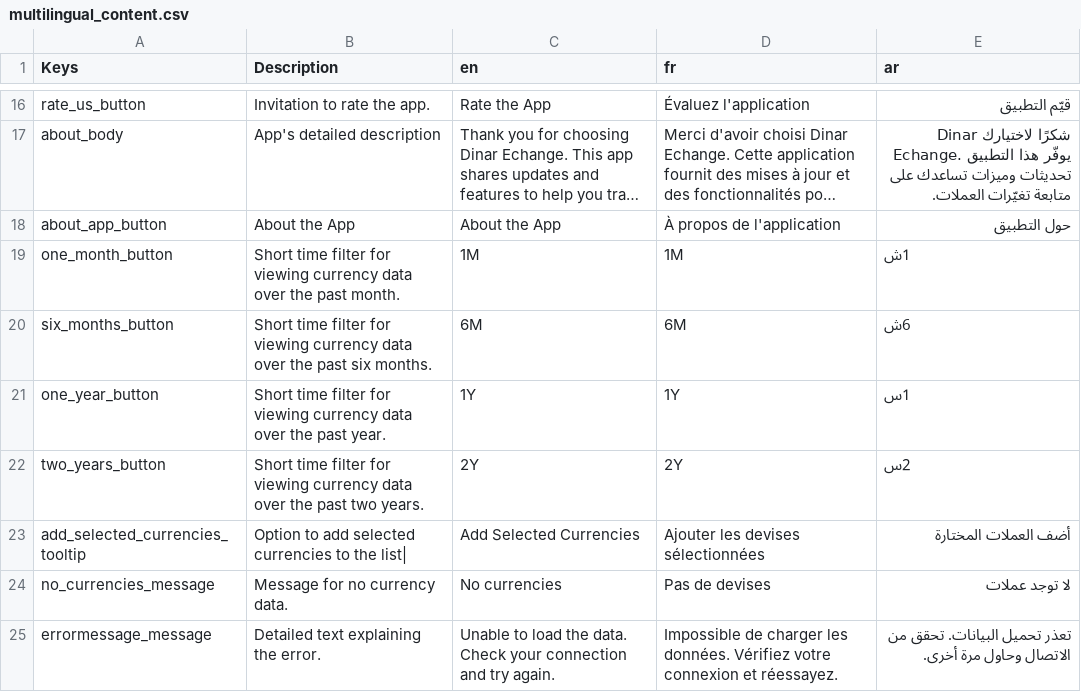
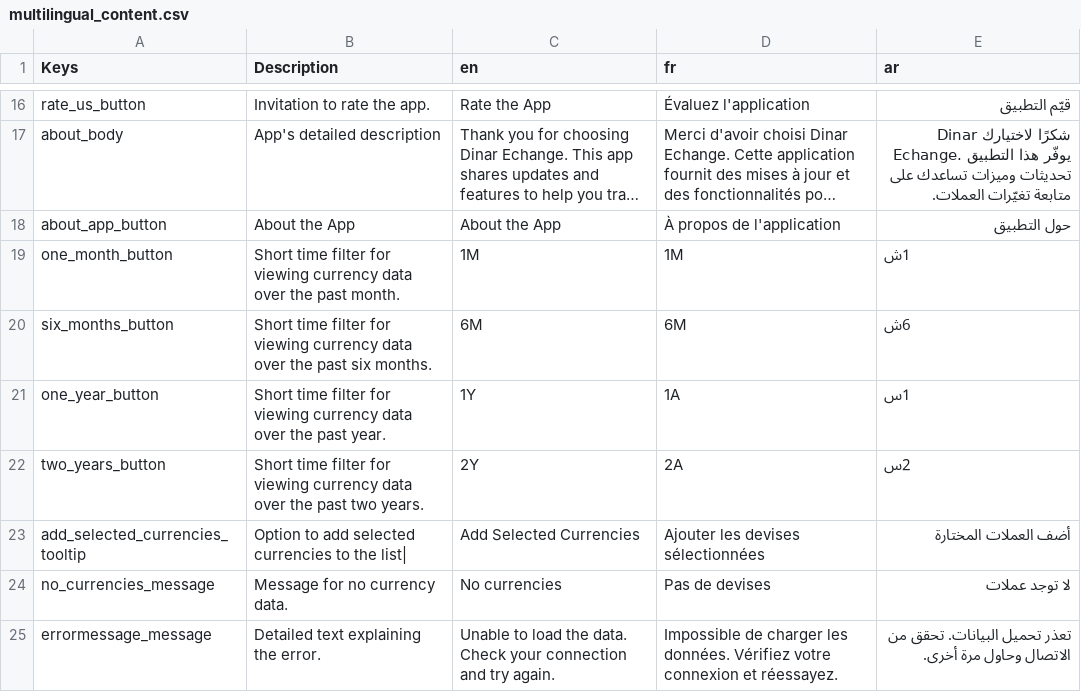
Before and after one commit to lyestarzalt/Dinar-Echange, a CSV file: assets/multilingual_content.csv, drawn as a sheet; only a part is shown, gaps mark what is left out; long unchanged cells end in …; the diff covers the shown part only.

Commit message:
fix(l10n): 4 real translation bugs, quote hygiene, 2 hardcoded strings
Corrections to the CSV that arb_generator reads (source of truth) and
regenerated all three arb files:

- light_button (FR): "Lumière" -> "Clair". "Lumière" means light source
  (illumination); French UI convention for the light theme mode is
  "Clair" (light in tone).
- light_button (AR): "مضيء" -> "فاتح". "مضيء" (shining) is unusual in
  UI context; "فاتح" (light in tone) is the standard.
- one_year_button / two_years_button (FR): "1Y" / "2Y" -> "1A" / "2A".
  English abbreviations were left in French; "A" is for "an" (year).
- currency_buy_sell_explanation (FR): the sell side had a hardcoded
  "1 Euro" instead of "1 {currency_code}" — the tooltip showed "Euro"
  for every currency.
- official_market (AR): "السوق الرئيسية" -> "السوق الرئيسي". السوق
  is treated as masculine, so the adjective needs masculine agreement.
- app_title (AR): drop the phonetic transliteration "دينار إيشانج"
  in favour of the Latin brand name — matches how Arabic app stores
  display Latin brand names generally.
- search_hint (FR): "Recherche" (noun) -> "Rechercher" (verb) — the
  natural French search-field placeholder.
- why_centime_title (all three): the opening single-quote had no
  closing counterpart; added it.

Two new keys added for previously hardcoded English strings:

- copied_snackbar: "Copied {value}" / "{value} copié" / "تم نسخ {value}"
  wired through CopyableRate's long-press-to-copy confirmation toast.
- cache_cleared: "Cache cleared" / "Cache vidé" / "تم مسح الذاكرة
  المؤقتة" wired through the debug-only clear-cache tile in Settings.

```diff
--- a/assets/multilingual_content.csv
+++ b/assets/multilingual_content.csv
@@ -20,4 +20,4 @@ one_month_button,Short time filter for viewing currency data over the past month
 six_months_button,Short time filter for viewing currency data over the past six months.,6M,6M,6ش
-one_year_button,Short time filter for viewing currency data over the past year.,1Y,1Y,1س
-two_years_button,Short time filter for viewing currency data over the past two years.,2Y,2Y,2س
+one_year_button,Short time filter for viewing currency data over the past year.,1Y,1A,1س
+two_years_button,Short time filter for viewing currency data over the past two years.,2Y,2A,2س
 add_selected_currencies_tooltip,Option to add selected currencies to the list|,Add Selected Currencies,Ajouter les devises sélectionnées,أضف العملات المختارة
```
Also changed, not shown: 2 added rows and 9 edited cells elsewhere in this file, 9 other files.
